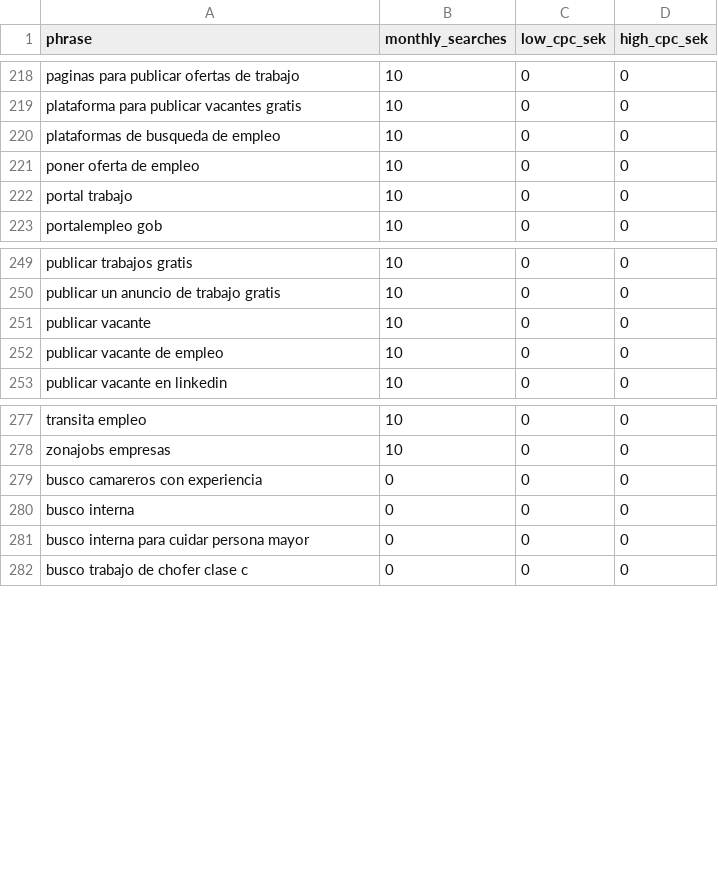
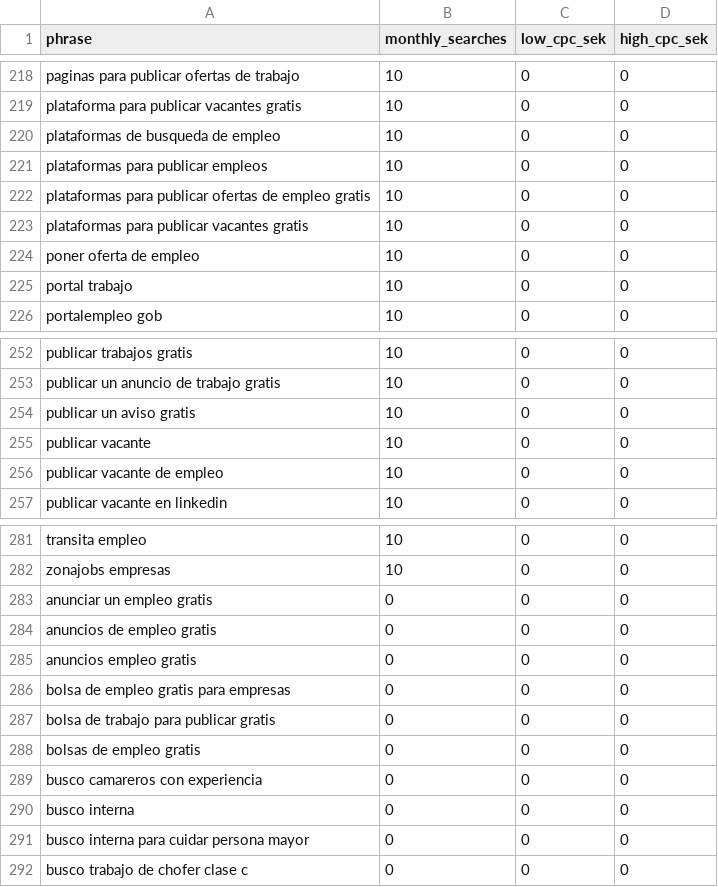
Before and after one commit to antonmarklundcom/trabajo, a CSV file: docs/seo/keywords-2026-09-27.csv, drawn as a sheet; only a part is shown, gaps mark what is left out; the diff covers the shown part only.

```diff
--- a/docs/seo/keywords-2026-09-27.csv
+++ b/docs/seo/keywords-2026-09-27.csv
@@ -220,2 +220,5 @@ plataforma para publicar vacantes gratis,10,0,0
 plataformas de busqueda de empleo,10,0,0
+plataformas para publicar empleos,10,0,0
+plataformas para publicar ofertas de empleo gratis,10,0,0
+plataformas para publicar vacantes gratis,10,0,0
 poner oferta de empleo,10,0,0
@@ -250,2 +253,3 @@ publicar trabajos gratis,10,0,0
 publicar un anuncio de trabajo gratis,10,0,0
+publicar un aviso gratis,10,0,0
 publicar vacante,10,0,0
@@ -278,2 +282,8 @@ transita empleo,10,0,0
 zonajobs empresas,10,0,0
+anunciar un empleo gratis,0,0,0
+anuncios de empleo gratis,0,0,0
+anuncios empleo gratis,0,0,0
+bolsa de empleo gratis para empresas,0,0,0
+bolsa de trabajo para publicar gratis,0,0,0
+bolsas de empleo gratis,0,0,0
 busco camareros con experiencia,0,0,0
```
Also changed, not shown: 29 added rows elsewhere in this file, 11 other files.
